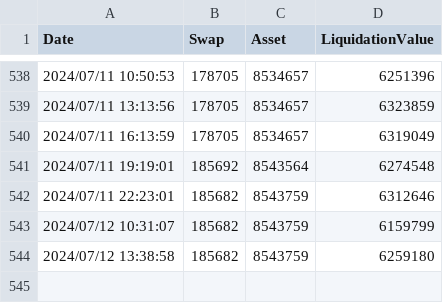
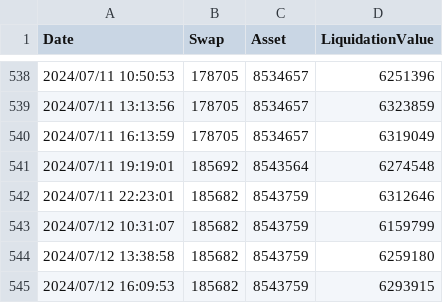
Before and after one commit to dakimura/akkieinvestvis, a CSV file: data/performance.csv, drawn as a sheet; only a part is shown, gaps mark what is left out; the diff names each change by its address in the sheet, - before the commit and + after, or states it on an @@ line.

Commit message:
latest data

```diff
--- a/data/performance.csv
+++ b/data/performance.csv
+row 545: 2024/07/12 16:09:53 | 185682 | 8543759 | 6293915
```
